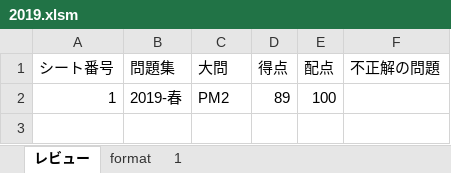
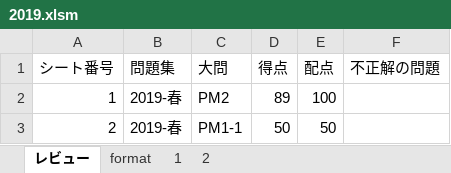
Before and after one commit to Shinichi0713/security_specialist, an Excel workbook: 2025/past_problems/2019.xlsm, sheet レビュー, drawn as a sheet; values as stored, in another font and other column widths than the file's, no borders; charts and pictures not drawn; the diff names each change by its address in the sheet, - before the commit and + after, or states it on an @@ line.

```diff
--- a/2025/past_problems/2019.xlsm (sheet レビュー)
+++ b/2025/past_problems/2019.xlsm (sheet レビュー)
+sheet tab: 2
+row 3: 2 | 2019-春 | PM1-1 | 50 | 50
```
Also changed, not shown: sheet 1, 2 other files.
